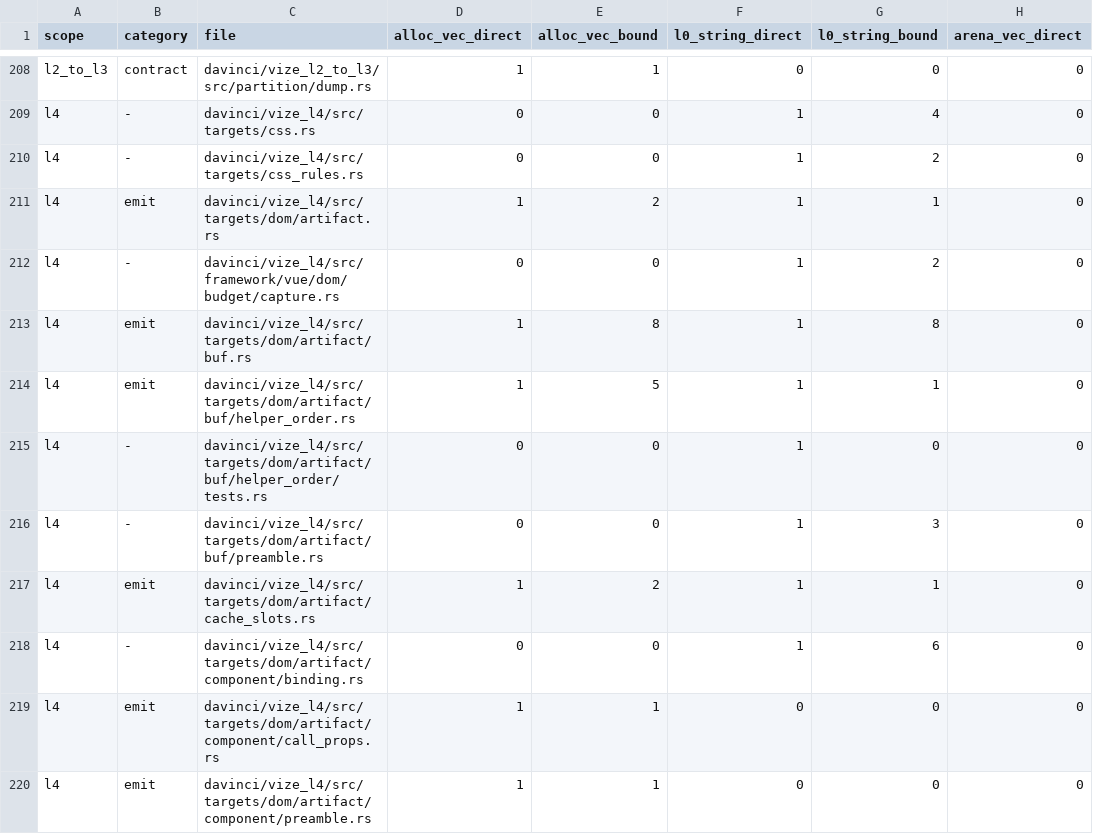
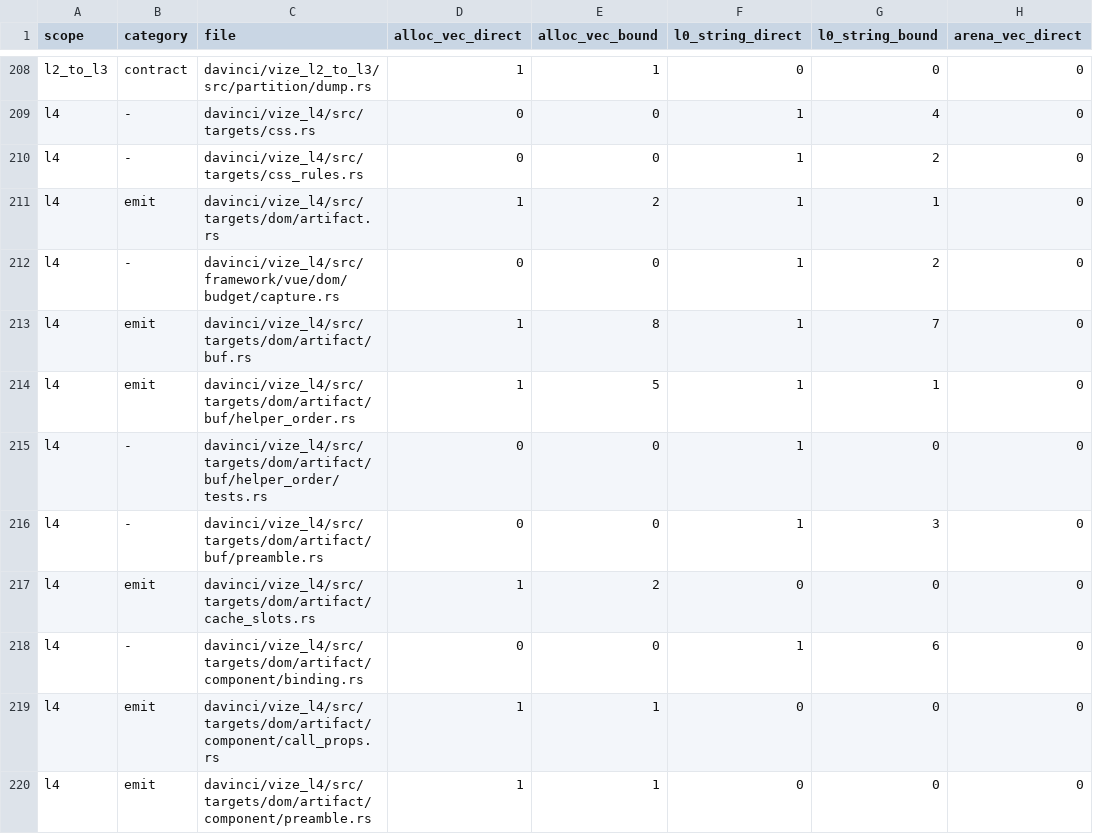
Before and after one commit to ubugeeei-prod/vize, a TSV file: docs/davinci/plan/storage-inventory.tsv, drawn as a sheet; only a part is shown, gaps mark what is left out; the diff names each change by its address in the sheet, - before the commit and + after, or states it on an @@ line.

```diff
--- a/docs/davinci/plan/storage-inventory.tsv
+++ b/docs/davinci/plan/storage-inventory.tsv
-G213 (l0_string_bound): 8
+G213 (l0_string_bound): 7
-F217 (l0_string_direct): 1
+F217 (l0_string_direct): 0
-G217 (l0_string_bound): 1
+G217 (l0_string_bound): 0
```
Also changed, not shown: 15 other files.
